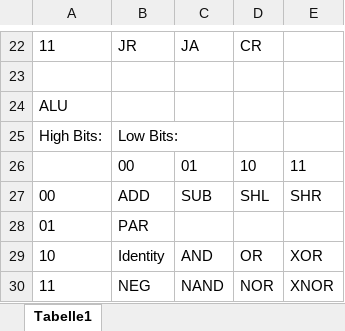
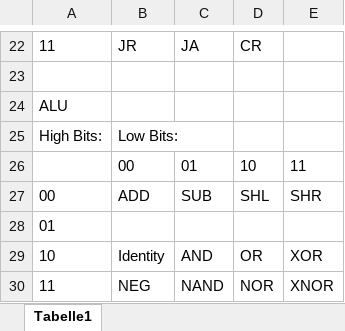
Before and after one commit to rtbnb/SixteenShadesOfCpu, an Excel workbook: architektur/InstructionSetV1.xlsx, sheet Tabelle1, drawn as a sheet; only a part is shown, gaps mark what is left out; values as stored, in another font and other column widths than the file's, no borders; the diff names each change by its address in the sheet, - before the commit and + after, or states it on an @@ line.

Commit message:
Updated Instruction Set Again to remove Parity Check

```diff
--- a/architektur/InstructionSetV1.xlsx (sheet Tabelle1)
+++ b/architektur/InstructionSetV1.xlsx (sheet Tabelle1)
-B28: PAR
+B28: (empty)
```
